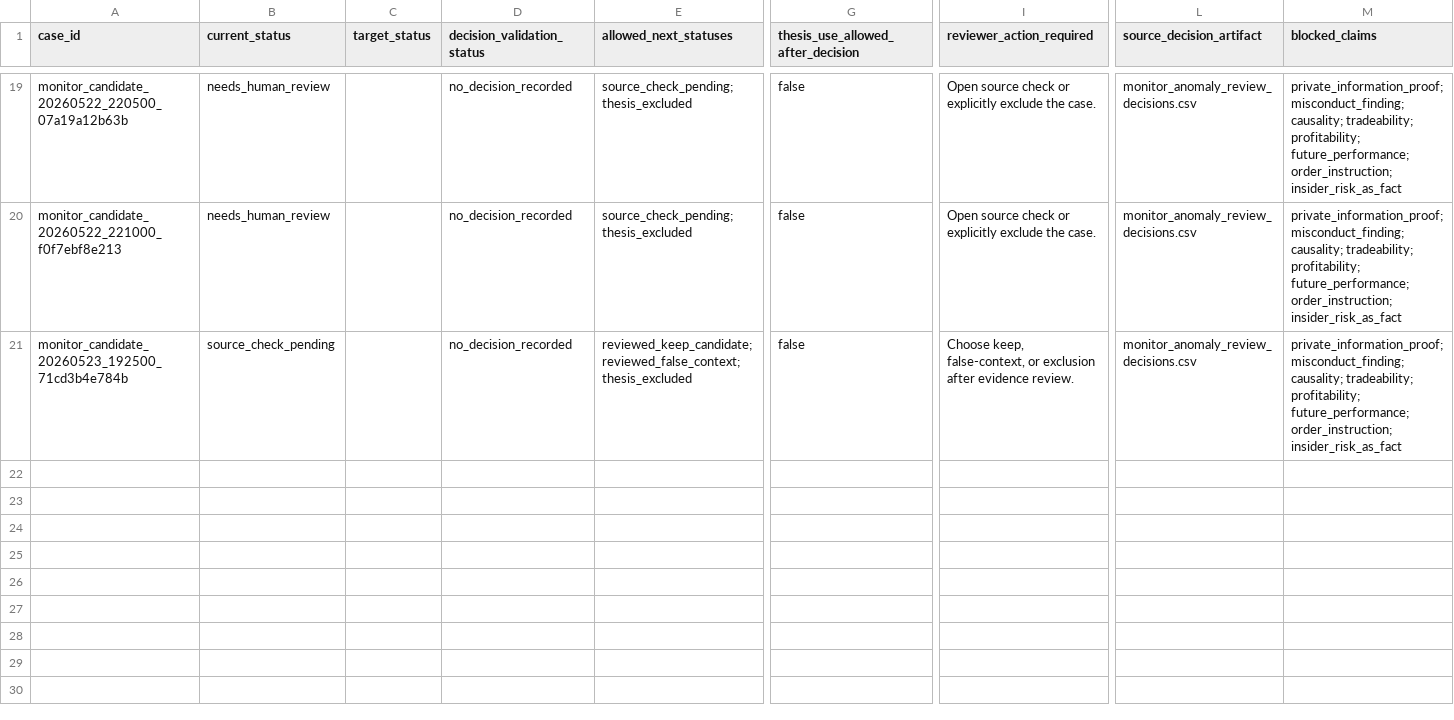
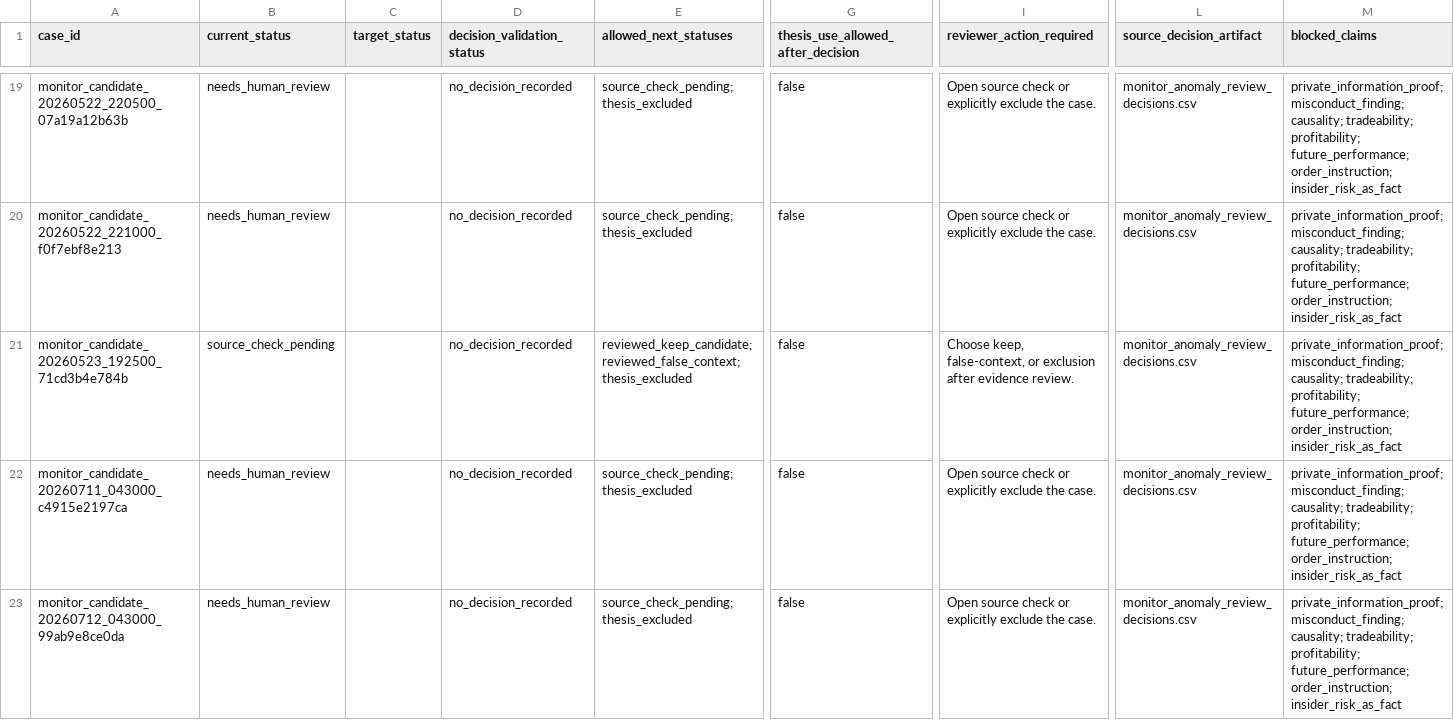
Before and after one commit to Pablozh123/multi-agent-orchestration-informational-efficiency, a CSV file: data/results/monitor_anomaly_review_decision_readiness.csv, drawn as a sheet; only a part is shown, gaps mark what is left out; rows hold the shown columns only; the diff covers the shown part only; the diff names each change by its address in the sheet, - before the commit and + after, or states it on an @@ line.

```diff
--- a/data/results/monitor_anomaly_review_decision_readiness.csv
+++ b/data/results/monitor_anomaly_review_decision_readiness.csv
+row 22: monitor_candidate_20260711_043000_c4915e2197ca | needs_human_review |  | no_decision_recorded | source_check_pending;thesis_excluded | false | Open source check or explicitly exclude the case. | monitor_anomaly_review_decisions.csv | private_information_proof; misconduct_finding; causality; tradeability; profitability; future_performance; order_instruction; insider_risk_as_fact
+row 23: monitor_candidate_20260712_043000_99ab9e8ce0da | needs_human_review |  | no_decision_recorded | source_check_pending;thesis_excluded | false | Open source check or explicitly exclude the case. | monitor_anomaly_review_decisions.csv | private_information_proof; misconduct_finding; causality; tradeability; profitability; future_performance; order_instruction; insider_risk_as_fact
```
Also changed, not shown: 2 added rows elsewhere in this file, data/results/monitor_anomaly_case_review_packets.csv, data/results/monitor_anomaly_review_status_transitions.csv, 41 other files.
